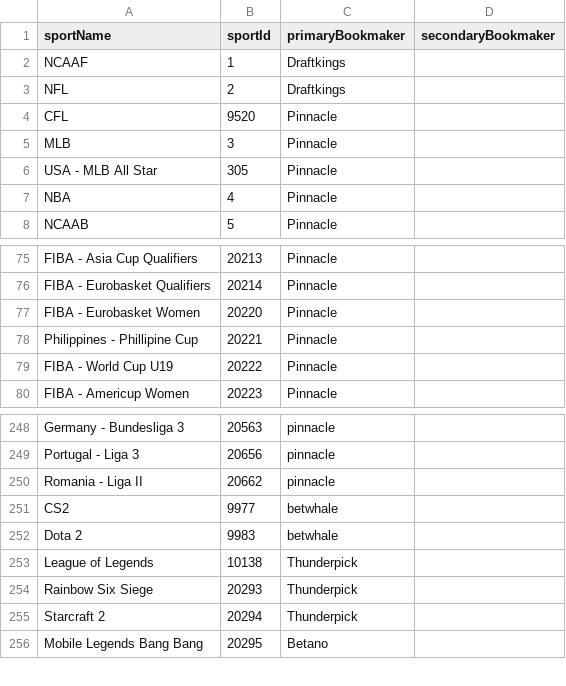
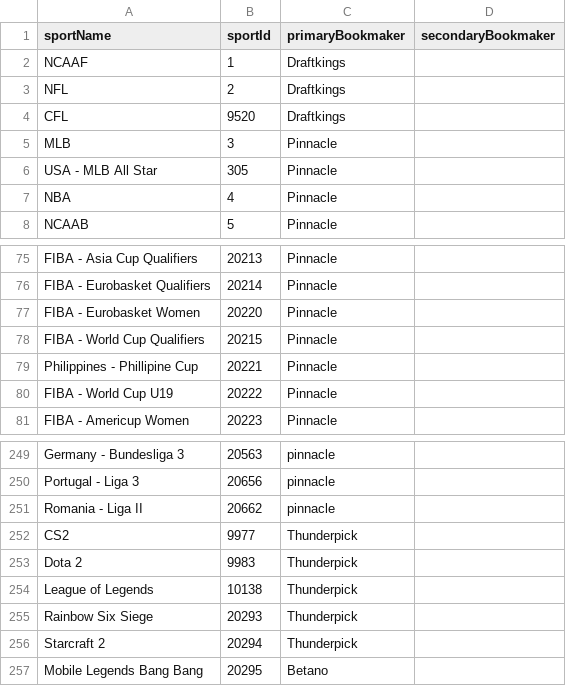
Before and after one commit to thales-markets/sports-markets-v2-risk-management, a CSV file: bookmakers-data-testnet.csv, drawn as a sheet; only a part is shown, gaps mark what is left out.

Commit message:
Update bookmakers-data-testnet.csv

```diff
--- a/bookmakers-data-testnet.csv
+++ b/bookmakers-data-testnet.csv
@@ -3,3 +3,3 @@ NCAAF,1,Draftkings,
 NFL,2,Draftkings,
-CFL,9520,Pinnacle,
+CFL,9520,Draftkings,
 MLB,3,Pinnacle,
@@ -77,2 +77,3 @@ FIBA - Eurobasket Qualifiers,20214,Pinnacle,
 FIBA - Eurobasket Women,20220,Pinnacle,
+FIBA - World Cup Qualifiers,20215,Pinnacle,
 Philippines - Phillipine Cup,20221,Pinnacle,
@@ -250,4 +251,4 @@ Portugal - Liga 3,20656,pinnacle,
 Romania - Liga II,20662,pinnacle,
-CS2,9977,betwhale,
-Dota 2,9983,betwhale,
+CS2,9977,Thunderpick,
+Dota 2,9983,Thunderpick,
 League of Legends,10138,Thunderpick,
```
